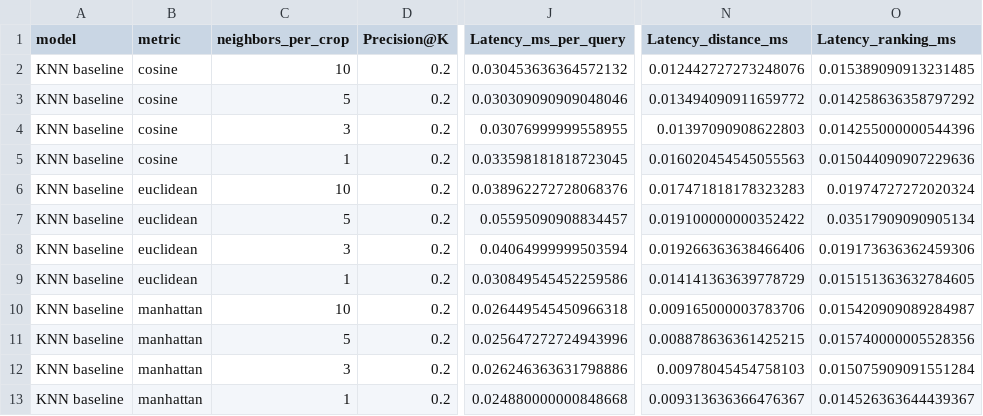
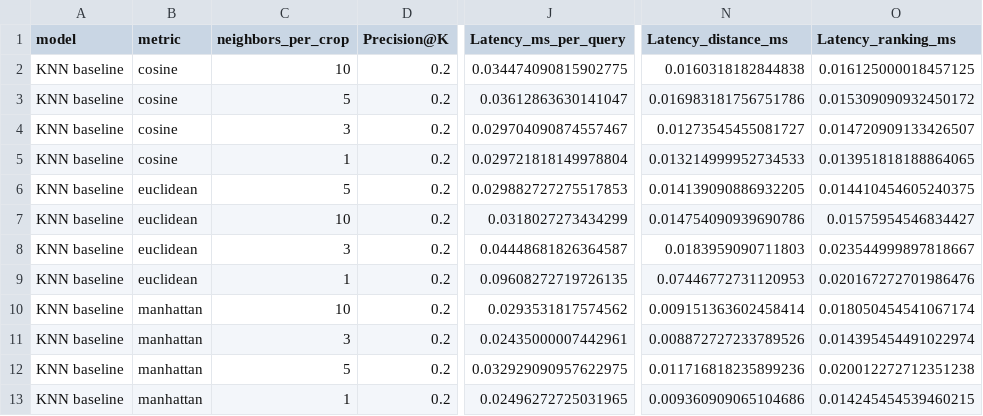
Before and after one commit to AIVIETNAM-AIO-tlee/crop-recommendation-system, a CSV file: notebooks/main/reports/tables/baseline_validation_results.csv, drawn as a sheet; only a part is shown, gaps mark what is left out; the diff names each change by its address in the sheet, - before the commit and + after, or states it on an @@ line.

```diff
--- a/notebooks/main/reports/tables/baseline_validation_results.csv
+++ b/notebooks/main/reports/tables/baseline_validation_results.csv
-J2 (Latency_ms_per_query): 0.030453636364572132
+J2 (Latency_ms_per_query): 0.034474090815902775
-N2 (Latency_distance_ms): 0.012442727273248076
+N2 (Latency_distance_ms): 0.0160318182844838
-O2 (Latency_ranking_ms): 0.015389090913231485
+O2 (Latency_ranking_ms): 0.016125000018457125
-J3 (Latency_ms_per_query): 0.030309090909048046
+J3 (Latency_ms_per_query): 0.03612863630141047
-N3 (Latency_distance_ms): 0.013494090911659772
+N3 (Latency_distance_ms): 0.016983181756751786
-O3 (Latency_ranking_ms): 0.014258636358797292
+O3 (Latency_ranking_ms): 0.015309090932450172
-J4 (Latency_ms_per_query): 0.03076999999558955
+J4 (Latency_ms_per_query): 0.029704090874557467
-N4 (Latency_distance_ms): 0.01397090908622803
+N4 (Latency_distance_ms): 0.01273545455081727
-O4 (Latency_ranking_ms): 0.014255000000544396
+O4 (Latency_ranking_ms): 0.014720909133426507
-J5 (Latency_ms_per_query): 0.033598181818723045
+J5 (Latency_ms_per_query): 0.029721818149978804
-N5 (Latency_distance_ms): 0.016020454545055563
+N5 (Latency_distance_ms): 0.013214999952734533
-O5 (Latency_ranking_ms): 0.015044090907229636
+O5 (Latency_ranking_ms): 0.013951818188864065
-C6 (neighbors_per_crop): 10
+C6 (neighbors_per_crop): 5
-J6 (Latency_ms_per_query): 0.038962272728068376
+J6 (Latency_ms_per_query): 0.029882727275517853
-N6 (Latency_distance_ms): 0.017471818178323283
+N6 (Latency_distance_ms): 0.014139090886932205
-O6 (Latency_ranking_ms): 0.01974727272020324
+O6 (Latency_ranking_ms): 0.014410454605240375
-C7 (neighbors_per_crop): 5
+C7 (neighbors_per_crop): 10
-J7 (Latency_ms_per_query): 0.05595090908834457
+J7 (Latency_ms_per_query): 0.0318027273434299
-N7 (Latency_distance_ms): 0.019100000000352422
+N7 (Latency_distance_ms): 0.014754090939690786
-O7 (Latency_ranking_ms): 0.03517909090905134
+O7 (Latency_ranking_ms): 0.01575954546834427
-J8 (Latency_ms_per_query): 0.04064999999503594
+J8 (Latency_ms_per_query): 0.04448681826364587
-N8 (Latency_distance_ms): 0.019266363638466406
+N8 (Latency_distance_ms): 0.0183959090711803
-O8 (Latency_ranking_ms): 0.019173636362459306
+O8 (Latency_ranking_ms): 0.023544999897818667
-J9 (Latency_ms_per_query): 0.030849545452259586
+J9 (Latency_ms_per_query): 0.09608272719726135
-N9 (Latency_distance_ms): 0.014141363639778729
+N9 (Latency_distance_ms): 0.07446772731120953
-O9 (Latency_ranking_ms): 0.015151363632784605
+O9 (Latency_ranking_ms): 0.020167272701986476
-J10 (Latency_ms_per_query): 0.026449545450966318
+J10 (Latency_ms_per_query): 0.0293531817574562
-N10 (Latency_distance_ms): 0.009165000003783706
+N10 (Latency_distance_ms): 0.009151363602458414
-O10 (Latency_ranking_ms): 0.015420909089284987
+O10 (Latency_ranking_ms): 0.018050454541067174
-C11 (neighbors_per_crop): 5
+C11 (neighbors_per_crop): 3
-J11 (Latency_ms_per_query): 0.025647272724943996
+J11 (Latency_ms_per_query): 0.02435000007442961
-N11 (Latency_distance_ms): 0.008878636361425215
+N11 (Latency_distance_ms): 0.008872727233789526
-O11 (Latency_ranking_ms): 0.015740000005528356
+O11 (Latency_ranking_ms): 0.014395454491022974
-C12 (neighbors_per_crop): 3
+C12 (neighbors_per_crop): 5
-J12 (Latency_ms_per_query): 0.026246363631798886
+J12 (Latency_ms_per_query): 0.032929090957622975
-N12 (Latency_distance_ms): 0.00978045454758103
+N12 (Latency_distance_ms): 0.011716818235899236
-O12 (Latency_ranking_ms): 0.015075909091551284
+O12 (Latency_ranking_ms): 0.020012272712351238
-J13 (Latency_ms_per_query): 0.024880000000848668
+J13 (Latency_ms_per_query): 0.02496272725031965
-N13 (Latency_distance_ms): 0.009313636366476367
+N13 (Latency_distance_ms): 0.009360909065104686
-O13 (Latency_ranking_ms): 0.014526363644439367
+O13 (Latency_ranking_ms): 0.014245454539460215
```
Also changed, not shown: notebooks/main/reports/tables/final_test_results.csv, notebooks/main/reports/tables/hybrid_validation_results.csv, 3 other files.
